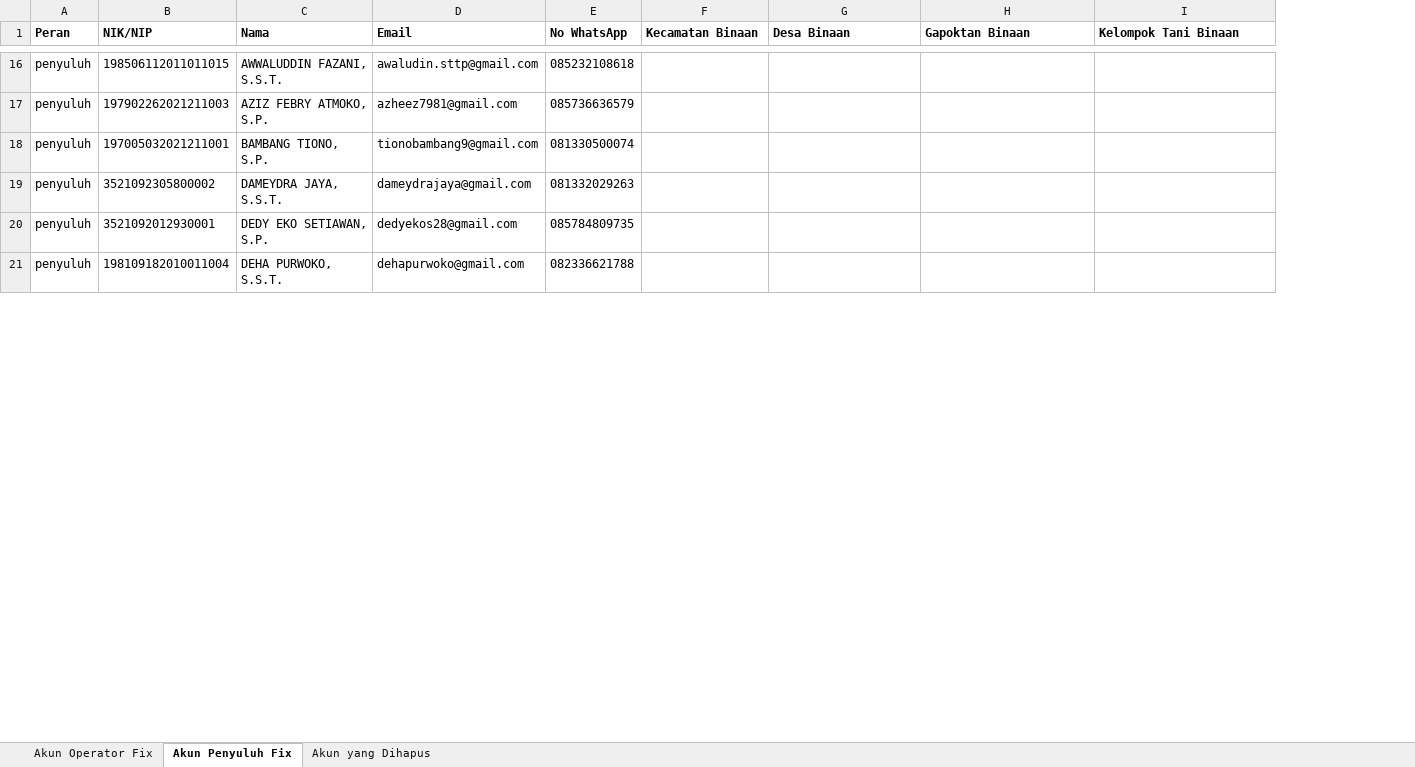
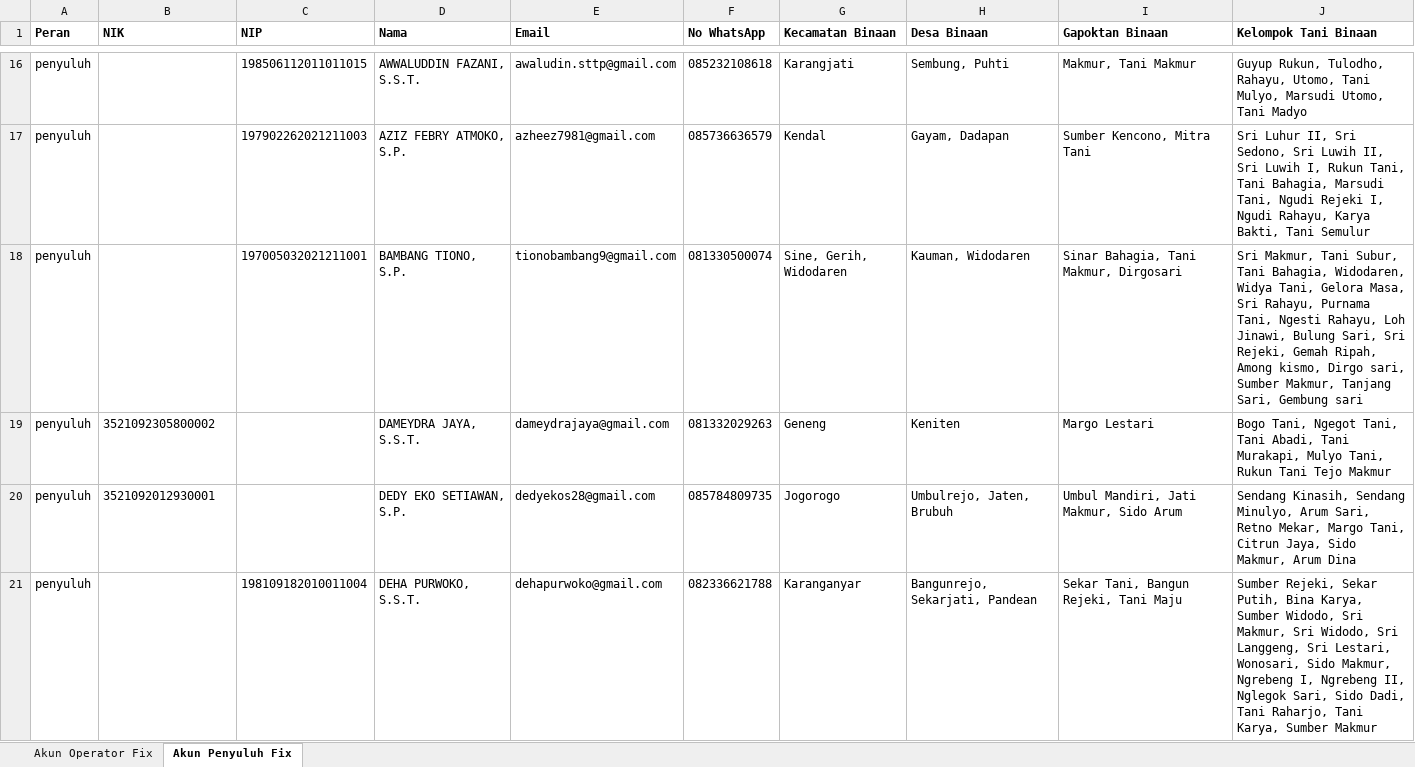
Before and after one commit to jagoanlabs/siketan-production, an Excel workbook: user-new.xlsx, sheet Akun Penyuluh Fix, drawn as a sheet; only a part is shown, gaps mark what is left out; values as stored, in another font and other column widths than the file's, no borders; charts and pictures not drawn; addresses are those after the commit; the diff covers the shown part only; the diff names each change by its address in the sheet, - before the commit and + after, or states it on an @@ line.

```diff
--- a/user-new.xlsx (sheet Akun Penyuluh Fix)
+++ b/user-new.xlsx (sheet Akun Penyuluh Fix)
@@ sheet tab hidden: Akun yang Dihapus @@
+column C (NIP), rows 16-21: 198506112011011015 | 197902262021211003 | 197005032021211001 |  |  | 198109182010011004
-B1: NIK/NIP
+B1: NIK
-B16 (NIK): 198506112011011015
+B16 (NIK): (empty)
-G16 (Kecamatan Binaan): (empty)
+G16 (Kecamatan Binaan): Karangjati
-H16 (Desa Binaan): (empty)
+H16 (Desa Binaan): Sembung, Puhti
-I16 (Gapoktan Binaan): (empty)
+I16 (Gapoktan Binaan): Makmur, Tani Makmur
-J16 (Kelompok Tani Binaan): (empty)
+J16 (Kelompok Tani Binaan): Guyup Rukun, Tulodho, Rahayu, Utomo, Tani Mulyo, Marsudi Utomo, Tani Madyo
-B17 (NIK): 197902262021211003
+B17 (NIK): (empty)
-G17 (Kecamatan Binaan): (empty)
+G17 (Kecamatan Binaan): Kendal
-H17 (Desa Binaan): (empty)
+H17 (Desa Binaan): Gayam, Dadapan
-I17 (Gapoktan Binaan): (empty)
+I17 (Gapoktan Binaan): Sumber Kencono, Mitra Tani
-J17 (Kelompok Tani Binaan): (empty)
+J17 (Kelompok Tani Binaan): Sri Luhur II, Sri Sedono, Sri Luwih II, Sri Luwih I, Rukun Tani, Tani Bahagia, Marsudi Tani, Ngudi Rejeki I, Ngudi Rahayu, Karya Bakti, Tani Semulur
-B18 (NIK): 197005032021211001
+B18 (NIK): (empty)
-G18 (Kecamatan Binaan): (empty)
+G18 (Kecamatan Binaan): Sine, Gerih, Widodaren
-H18 (Desa Binaan): (empty)
+H18 (Desa Binaan): Kauman, Widodaren
-I18 (Gapoktan Binaan): (empty)
+I18 (Gapoktan Binaan): Sinar Bahagia, Tani Makmur, Dirgosari
-J18 (Kelompok Tani Binaan): (empty)
+J18 (Kelompok Tani Binaan): Sri Makmur, Tani Subur, Tani Bahagia, Widodaren, Widya Tani, Gelora Masa, Sri Rahayu, Purnama Tani, Ngesti Rahayu, Loh Jinawi, Bulung Sari, Sri Rejeki, Gemah Ripah, Among kismo, Dirgo sari, Sumber Makmur, Tanjang Sari, Gembung sari
-G19 (Kecamatan Binaan): (empty)
+G19 (Kecamatan Binaan): Geneng
-H19 (Desa Binaan): (empty)
+H19 (Desa Binaan): Keniten
-I19 (Gapoktan Binaan): (empty)
+I19 (Gapoktan Binaan): Margo Lestari
-J19 (Kelompok Tani Binaan): (empty)
+J19 (Kelompok Tani Binaan): Bogo Tani, Ngegot Tani, Tani Abadi, Tani Murakapi, Mulyo Tani, Rukun Tani Tejo Makmur
-G20 (Kecamatan Binaan): (empty)
+G20 (Kecamatan Binaan): Jogorogo
-H20 (Desa Binaan): (empty)
+H20 (Desa Binaan): Umbulrejo, Jaten, Brubuh
-I20 (Gapoktan Binaan): (empty)
+I20 (Gapoktan Binaan): Umbul Mandiri, Jati Makmur, Sido Arum
-J20 (Kelompok Tani Binaan): (empty)
+J20 (Kelompok Tani Binaan): Sendang Kinasih, Sendang Minulyo, Arum Sari, Retno Mekar, Margo Tani, Citrun Jaya, Sido Makmur, Arum Dina
-B21 (NIK): 198109182010011004
+B21 (NIK): (empty)
-G21 (Kecamatan Binaan): (empty)
+G21 (Kecamatan Binaan): Karanganyar
-H21 (Desa Binaan): (empty)
+H21 (Desa Binaan): Bangunrejo, Sekarjati, Pandean
-I21 (Gapoktan Binaan): (empty)
+I21 (Gapoktan Binaan): Sekar Tani, Bangun Rejeki, Tani Maju
-J21 (Kelompok Tani Binaan): (empty)
+J21 (Kelompok Tani Binaan): Sumber Rejeki, Sekar Putih, Bina Karya, Sumber Widodo, Sri Makmur, Sri Widodo, Sri Langgeng, Sri Lestari, Wonosari, Sido Makmur, Ngrebeng I, Ngrebeng II, Nglegok Sari, Sido Dadi, Tani Raharjo, Tani Karya, Sumber Makmur
```
Also changed, not shown: 4 added rows, 1 removed row and 531 edited cells elsewhere in this sheet, sheet Akun Operator Fix, 2 other files.
